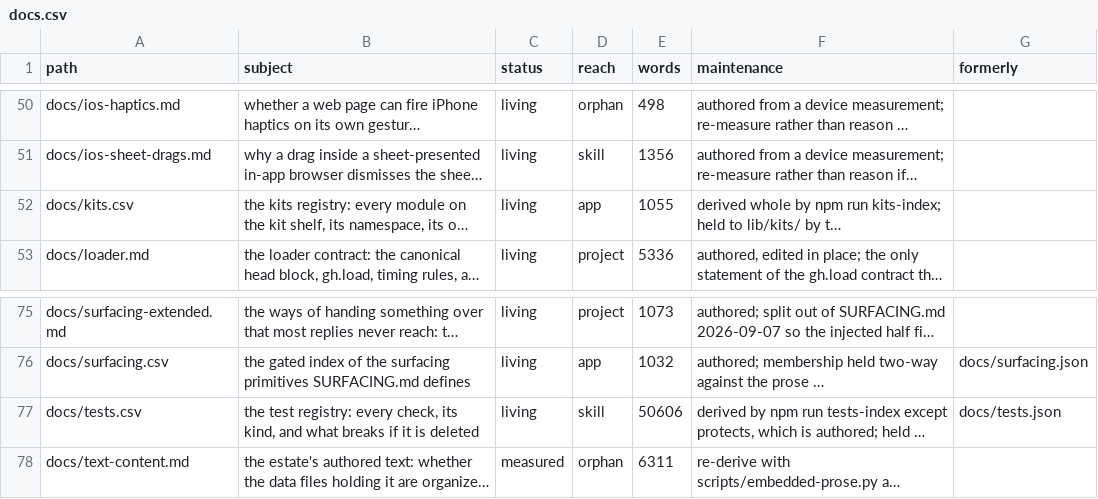
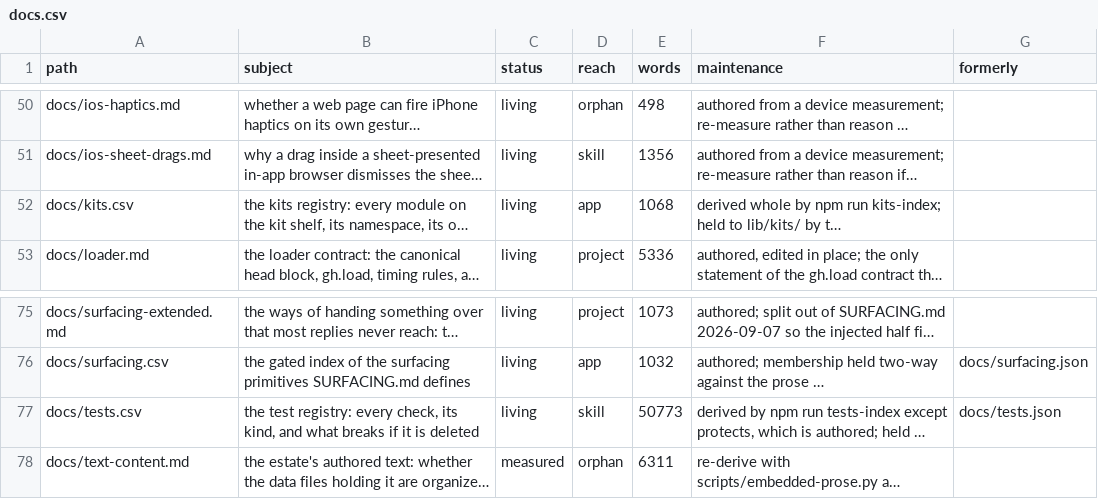
Before and after one commit to mehrlander/web-tools, a CSV file: docs/docs.csv, drawn as a sheet; only a part is shown, gaps mark what is left out; long unchanged cells end in …; the diff names each change by its address in the sheet, - before the commit and + after, or states it on an @@ line.

```diff
--- a/docs/docs.csv
+++ b/docs/docs.csv
-E52 (words): 1055
+E52 (words): 1068
-E77 (words): 50606
+E77 (words): 50773
```
Also changed, not shown: docs/kits.csv, docs/tests.csv, 14 other files.
